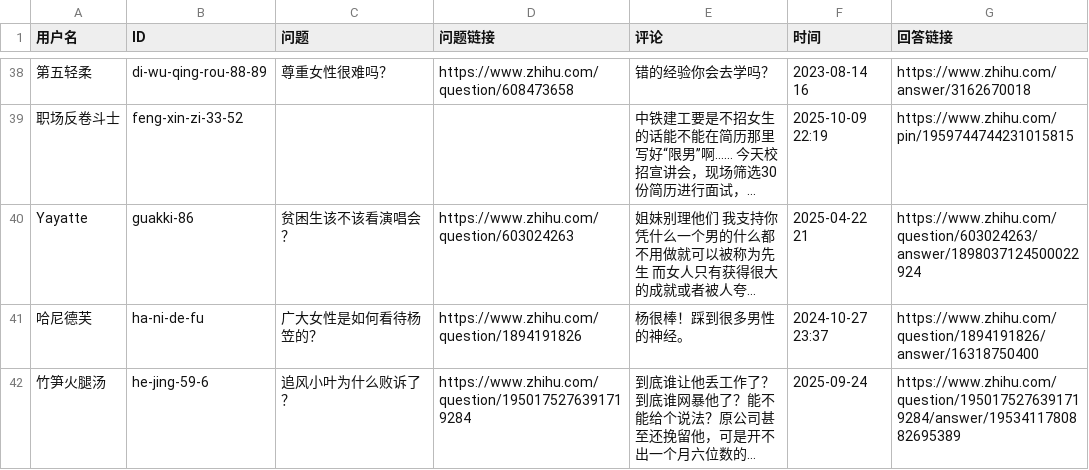
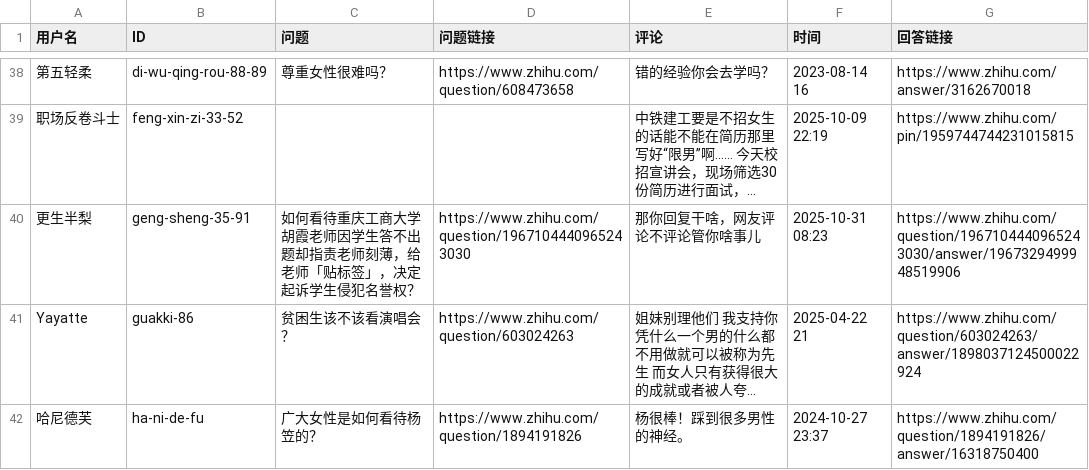
Before and after one commit to blacklisting/zhihu, a CSV file: 女拳.csv, drawn as a sheet; only a part is shown, gaps mark what is left out; the shorter side is filled out with more unchanged rows; long unchanged cells end in …; the diff names each change by its address in the sheet, - before the commit and + after, or states it on an @@ line.

Commit message:
Update with a comment just seen.

```diff
--- a/女拳.csv
+++ b/女拳.csv
+row 40: 更生半梨 | geng-sheng-35-91 | 如何看待重庆工商大学胡霞老师因学生答不出题却指责老师刻薄，给老师「贴标签」，决定起诉学生侵犯名誉权？ | https://www.zhihu.com/question/1967104440965243030 | 那你回复干啥，网友评论不评论管你啥事儿 | 2025-10-31 08:23 | https://www.zhihu.com/question/1967104440965243030/answer/1967329499948519906
```
